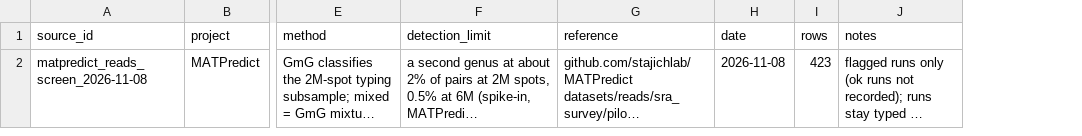
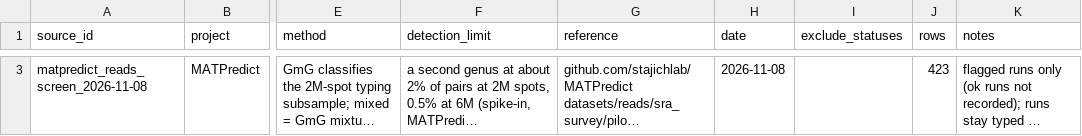
Before and after one commit to stajichlab/PopSeq, a CSV file: catalog/qc/sources.csv, drawn as a sheet; only a part is shown, gaps mark what is left out; long unchanged cells end in …; addresses are those after the commit; the diff covers the shown part only; the diff names each change by its address in the sheet, - before the commit and + after, or states it on an @@ line.

```diff
--- a/catalog/qc/sources.csv
+++ b/catalog/qc/sources.csv
+column I (exclude_statuses), empty
```
Also changed, not shown: 1 added row elsewhere in this file, 41 other files.
